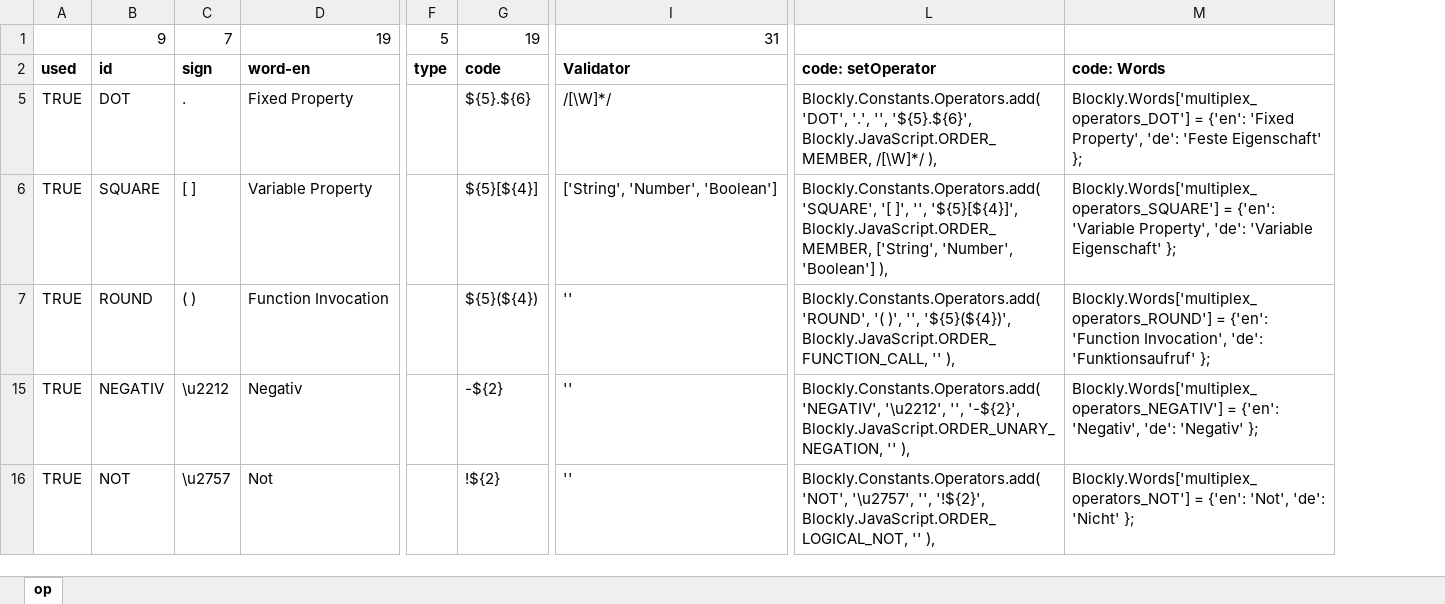
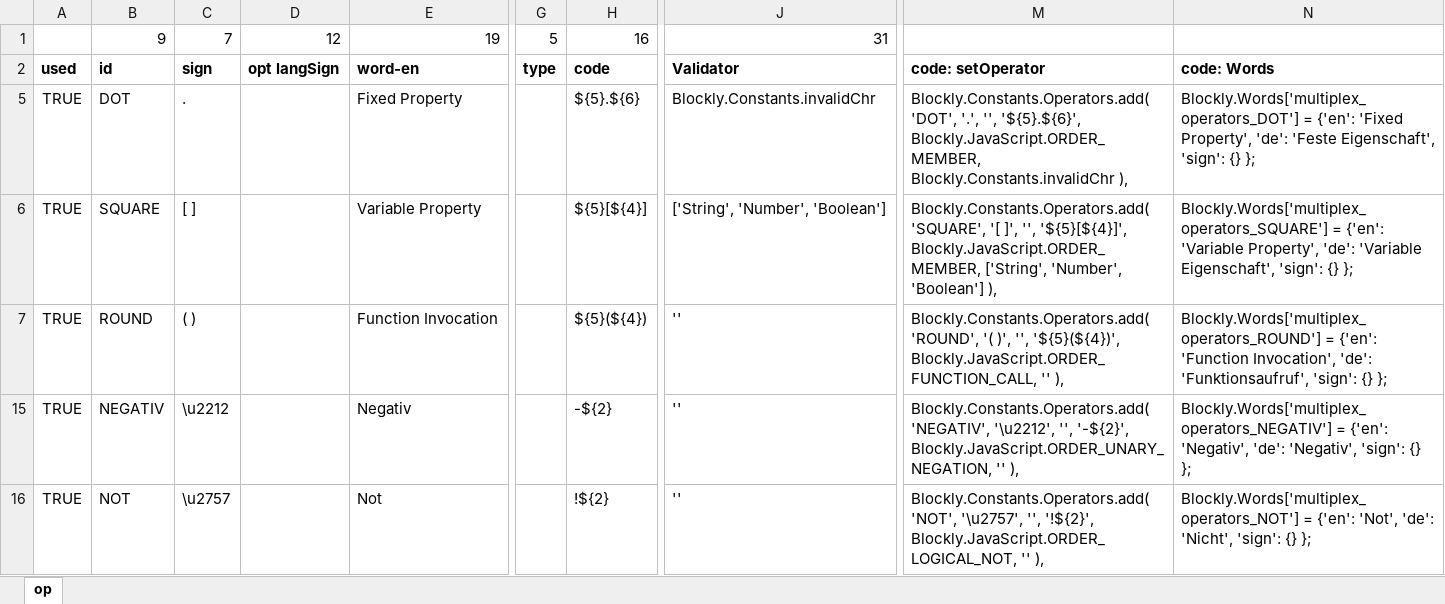
Before and after one commit to excal-foley/iobroker-blockly-custom, an Excel workbook: Operatoren.xlsx, sheet op, drawn as a sheet; only a part is shown, gaps mark what is left out; values as stored, in another font and other column widths than the file's, no borders; table styles not drawn; removed rows and columns are numbered as before the commit, all else as after; the diff covers the shown part only; the diff names each change by its address in the sheet, - before the commit and + after, or states it on an @@ line.

```diff
--- a/Operatoren.xlsx (sheet op)
+++ b/Operatoren.xlsx (sheet op)
+column D, rows 1-2: 12 | opt langSign
-column M, rows 2-16: code: Words | Blockly.Words['multiplex_operators_DOT'] = {'en': 'Fixed Property', 'de': 'Feste Eigenschaft' }; | Blockly.Words['multiplex_operators_SQUARE'] = {'en': 'Variable Property', 'de': 'Variable Eigenschaft' }; | Blockly.Words['multiplex_operators_ROUND'] = {'en': 'Function Invocation', 'de': 'Funktionsaufruf' }; | Blockly.Words['multiplex_operators_NEGATIV'] = {'en': 'Negativ', 'de': 'Negativ' }; | Blockly.Words['multiplex_operators_NOT'] = {'en': 'Not', 'de': 'Nicht' };
+column N, rows 2-16: code: Words | Blockly.Words['multiplex_operators_DOT'] = {'en': 'Fixed Property', 'de': 'Feste Eigenschaft', 'sign': {} }; | Blockly.Words['multiplex_operators_SQUARE'] = {'en': 'Variable Property', 'de': 'Variable Eigenschaft', 'sign': {} }; | Blockly.Words['multiplex_operators_ROUND'] = {'en': 'Function Invocation', 'de': 'Funktionsaufruf', 'sign': {} }; | Blockly.Words['multiplex_operators_NEGATIV'] = {'en': 'Negativ', 'de': 'Negativ', 'sign': {} }; | Blockly.Words['multiplex_operators_NOT'] = {'en': 'Not', 'de': 'Nicht', 'sign': {} };
-H1: 19
+H1: 16
-J5: /[\W]*/
+J5: Blockly.Constants.invalidChr
-M5: …'${5}.${6}', Blockly.JavaScript.ORDER_MEMBER, /[\W]*/ ),
+M5: …'${5}.${6}', Blockly.JavaScript.ORDER_MEMBER, Blockly.Constants.invalidChr ),
```
Also changed, not shown: 1 removed row elsewhere in this sheet, formulas that keep their value, hidden cells, 1 other file.
